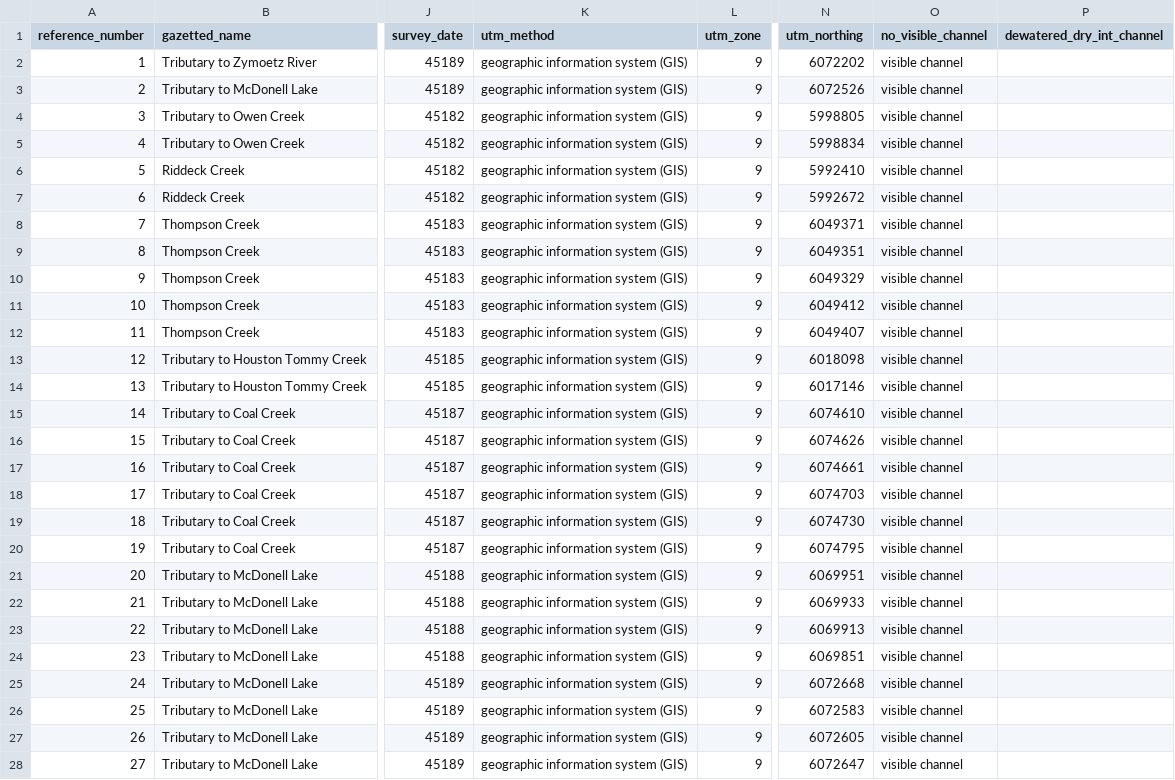
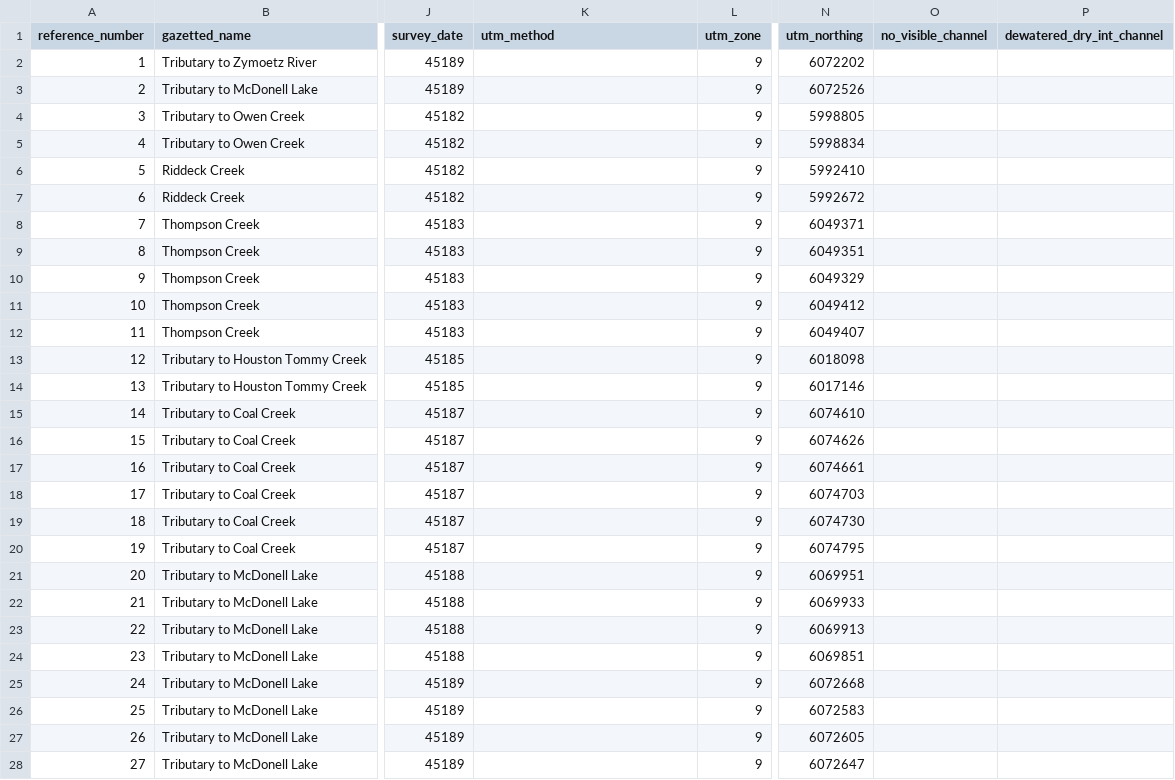
Before and after one commit to NewGraphEnvironment/fish_passage_skeena_2023_reporting, a CSV file: data/backup/step_1_ref_and_loc_info.csv, drawn as a sheet; only a part is shown, gaps mark what is left out; the diff covers the shown part only; the diff names each change by its address in the sheet, - before the commit and + after, or states it on an @@ line.

```diff
--- a/data/backup/step_1_ref_and_loc_info.csv
+++ b/data/backup/step_1_ref_and_loc_info.csv
-K2:K28 (utm_method): geographic information system (GIS)
+K2:K28 (utm_method): (empty)
-O2:O28 (no_visible_channel): visible channel
+O2:O28 (no_visible_channel): (empty)
```
Also changed, not shown: 103 edited cells elsewhere in this file, data/backup/step_3_individual_fish_data.csv, data/backup/step_4_stream_site_data.csv, 1 other file.
